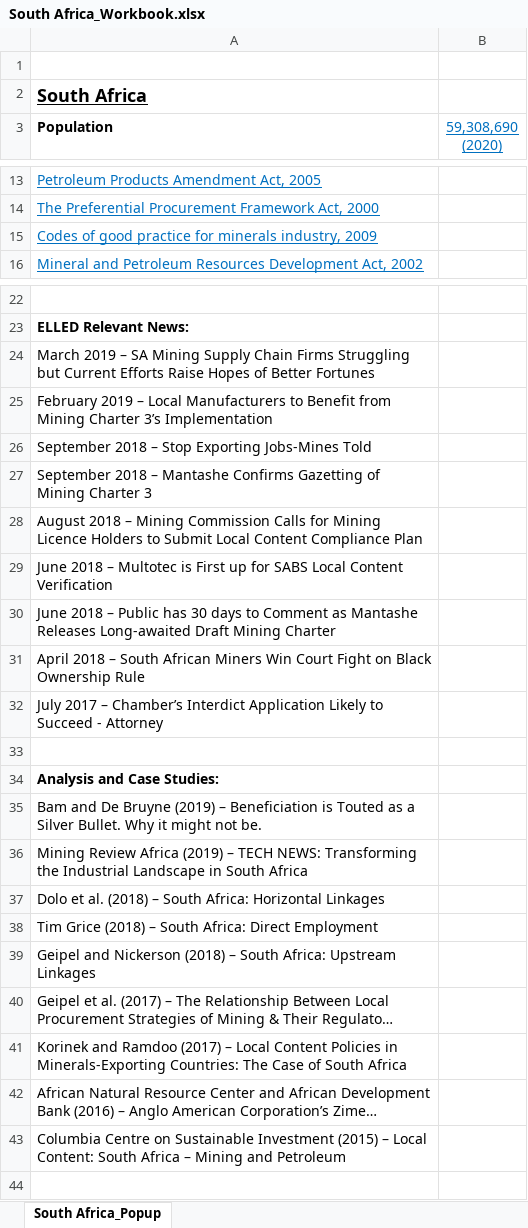
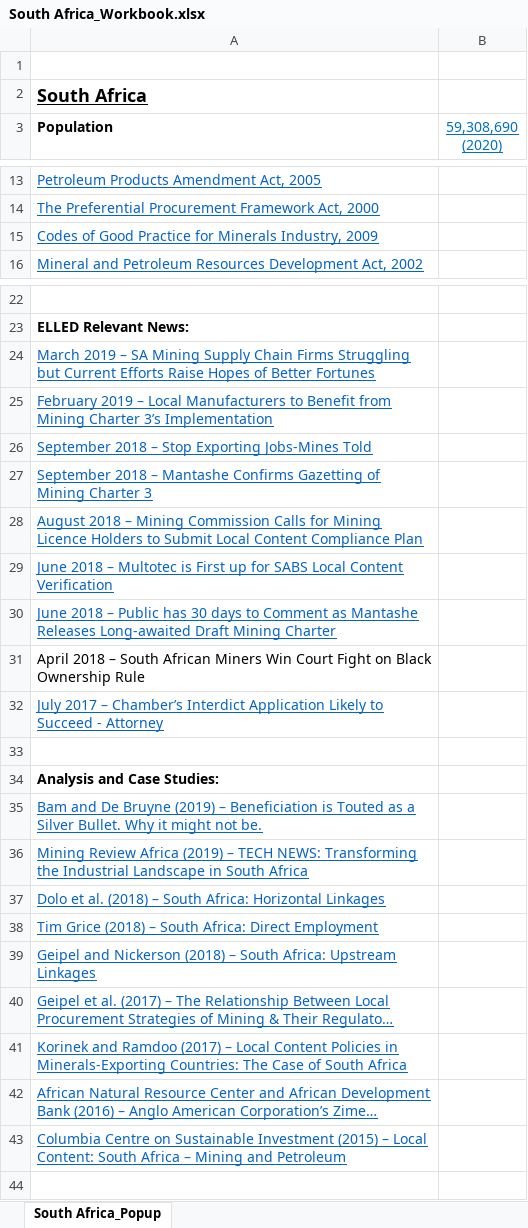
Before and after one commit to elledframework/ElledMap, an Excel workbook: CountryData/South Africa/South Africa_Workbook.xlsx, sheet South Africa_Popup, drawn as a sheet; only a part is shown, gaps mark what is left out; long unchanged cells end in …; values as stored, in another font and other column widths than the file's, no borders; the diff names each change by its address in the sheet, - before the commit and + after, or states it on an @@ line.

```diff
--- a/CountryData/South Africa/South Africa_Workbook.xlsx (sheet South Africa_Popup)
+++ b/CountryData/South Africa/South Africa_Workbook.xlsx (sheet South Africa_Popup)
-A15 (Population): Codes of good practice for minerals industry, 2009
+A15 (Population): Codes of Good Practice for Minerals Industry, 2009
@@ A24:A30 underline: off → on, text colour: black → #0563C1 @@
@@ A32 underline: off → on, text colour: black → #0563C1 @@
@@ A35:A43 underline: off → on, text colour: black → #0563C1 @@
```
Also changed, not shown: 9 other files.
